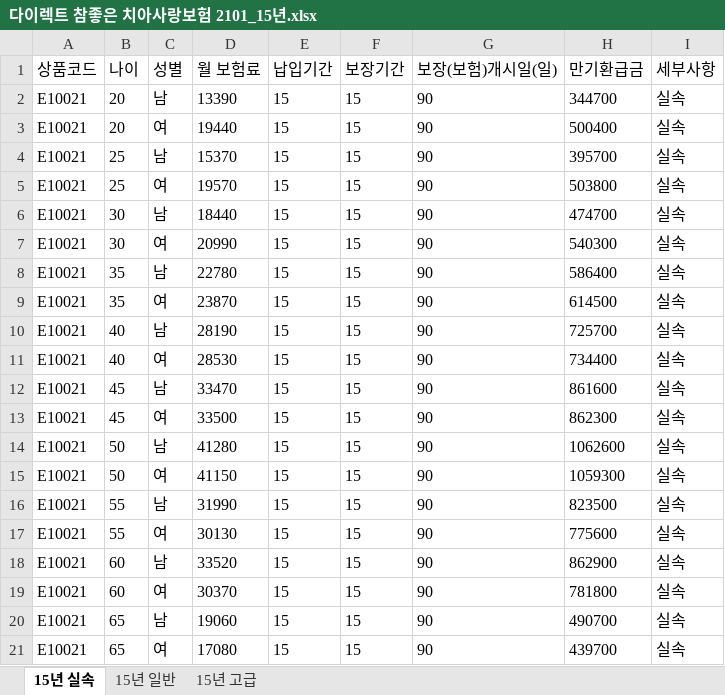
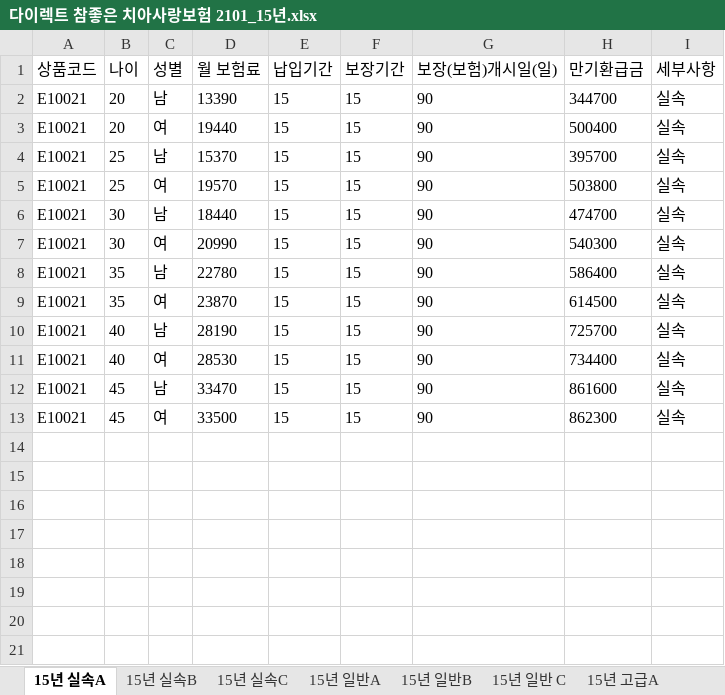
Before and after one commit to yoonhyeyoon/ChiChu, an Excel workbook: 스크래핑/스크래핑_이우영/다이렉트 참좋은 치아사랑보험 2101_15년.xlsx, sheet 15년 실속A, drawn as a sheet; values as stored, in another font and other column widths than the file's, no borders; the diff names each change by its address in the sheet, - before the commit and + after, or states it on an @@ line.

```diff
--- a/스크래핑/스크래핑_이우영/다이렉트 참좋은 치아사랑보험 2101_15년.xlsx (sheet 15년 실속A)
+++ b/스크래핑/스크래핑_이우영/다이렉트 참좋은 치아사랑보험 2101_15년.xlsx (sheet 15년 실속A)
-sheet tab: 15년 실속
+sheet tab: 15년 실속A
-sheet tab: 15년 일반
+sheet tab: 15년 일반A
-sheet tab: 15년 고급
+sheet tab: 15년 고급A
+sheet tab: 15년 실속B
+sheet tab: 15년 실속C
+sheet tab: 15년 일반B
+sheet tab: 15년 일반 C
-row 14: E10021 | 50 | 남 | 41280 | 15 | 15 | 90 | 1062600 | 실속
-row 15: E10021 | 50 | 여 | 41150 | 15 | 15 | 90 | 1059300 | 실속
-row 16: E10021 | 55 | 남 | 31990 | 15 | 15 | 90 | 823500 | 실속
-row 17: E10021 | 55 | 여 | 30130 | 15 | 15 | 90 | 775600 | 실속
-row 18: E10021 | 60 | 남 | 33520 | 15 | 15 | 90 | 862900 | 실속
-row 19: E10021 | 60 | 여 | 30370 | 15 | 15 | 90 | 781800 | 실속
-row 20: E10021 | 65 | 남 | 19060 | 15 | 15 | 90 | 490700 | 실속
-row 21: E10021 | 65 | 여 | 17080 | 15 | 15 | 90 | 439700 | 실속
```
Also changed, not shown: sheet 15년 일반A, sheet 15년 고급A, other sheet tabs, 스크래핑/스크래핑_이우영/다이렉트 참좋은 치아사랑보험 2101_20년.xlsx, 스크래핑/스크래핑_이우영/다이렉트 참좋은 치아사랑보험 2101_7년.xlsx.
